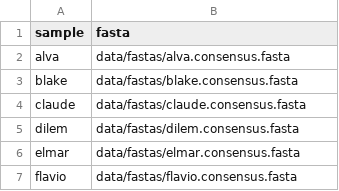
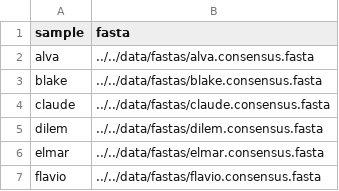
Before and after one commit to rki-mf1/2026-Workshop-Ghana, a CSV file: assets/samplesheet_ill_ods.csv, drawn as a sheet.

Commit message:
update paths

```diff
--- a/assets/samplesheet_ill_ods.csv
+++ b/assets/samplesheet_ill_ods.csv
@@ -1,7 +1,7 @@
 sample,fasta
-alva,data/fastas/alva.consensus.fasta
-blake,data/fastas/blake.consensus.fasta
-claude,data/fastas/claude.consensus.fasta
-dilem,data/fastas/dilem.consensus.fasta
-elmar,data/fastas/elmar.consensus.fasta
-flavio,data/fastas/flavio.consensus.fasta
+alva,../../data/fastas/alva.consensus.fasta
+blake,../../data/fastas/blake.consensus.fasta
+claude,../../data/fastas/claude.consensus.fasta
+dilem,../../data/fastas/dilem.consensus.fasta
+elmar,../../data/fastas/elmar.consensus.fasta
+flavio,../../data/fastas/flavio.consensus.fasta
```
